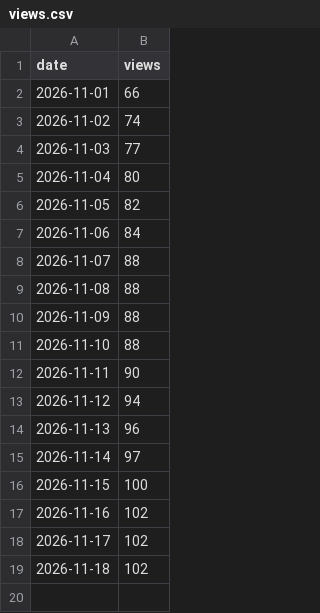
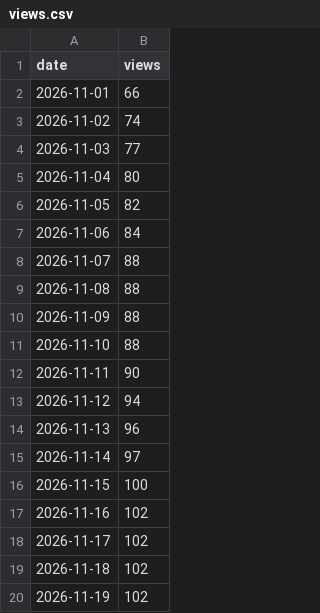
Before and after one commit to ProAdmin007/ProAdmin007, a CSV file: data/views.csv, drawn as a sheet; the diff names each change by its address in the sheet, - before the commit and + after, or states it on an @@ line.

```diff
--- a/data/views.csv
+++ b/data/views.csv
+row 20: 2026-11-19 | 102
```
Also changed, not shown: 4 other files.
